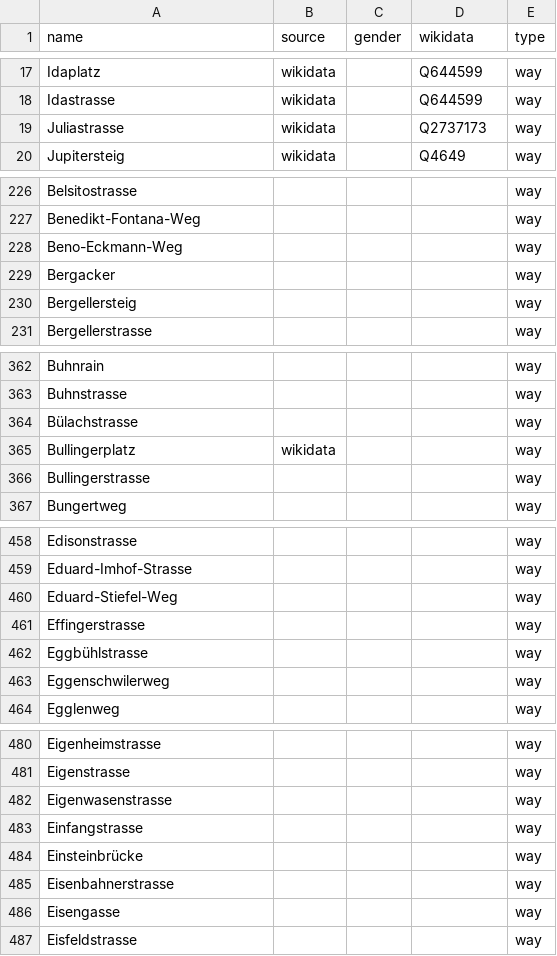
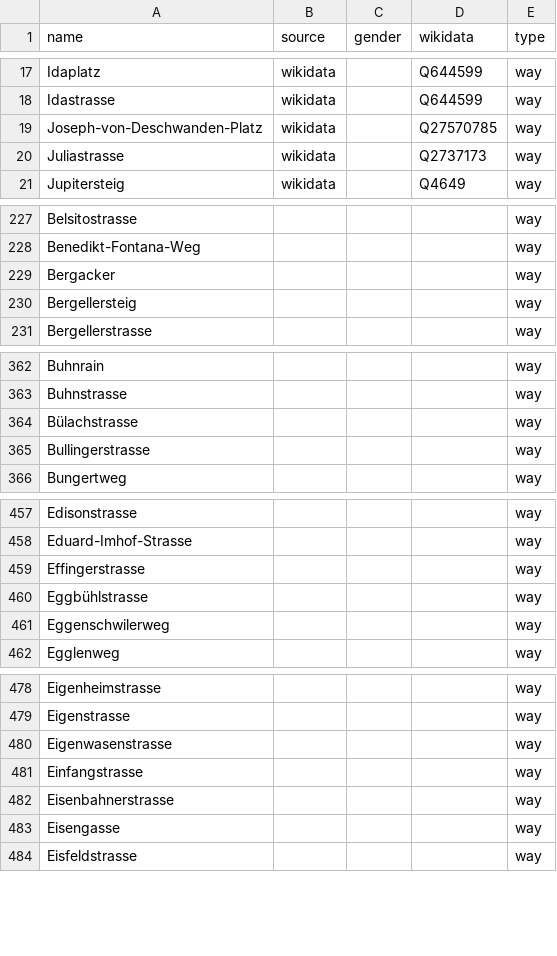
Before and after one commit to EqualStreetNames/equalstreetnames-zurich, a CSV file: data/other.csv, drawn as a sheet; only a part is shown, gaps mark what is left out; the diff covers the shown part only.

```diff
--- a/data/other.csv
+++ b/data/other.csv
@@ -18,2 +18,3 @@ Idaplatz,wikidata,,Q644599,way
 Idastrasse,wikidata,,Q644599,way
+Joseph-von-Deschwanden-Platz,wikidata,,Q27570785,way
 Juliastrasse,wikidata,,Q2737173,way
@@ -227,3 +228,2 @@ Belsitostrasse,,,,way
 Benedikt-Fontana-Weg,,,,way
-Beno-Eckmann-Weg,,,,way
 Bergacker,,,,way
@@ -364,3 +364,2 @@ Buhnstrasse,,,,way
 Bülachstrasse,,,,way
-Bullingerplatz,wikidata,,,way
 Bullingerstrasse,,,,way
@@ -459,3 +458,2 @@ Edisonstrasse,,,,way
 Eduard-Imhof-Strasse,,,,way
-Eduard-Stiefel-Weg,,,,way
 Effingerstrasse,,,,way
@@ -483,3 +481,2 @@ Eigenwasenstrasse,,,,way
 Einfangstrasse,,,,way
-Einsteinbrücke,,,,way
 Eisenbahnerstrasse,,,,way
```
Also changed, not shown: 12 removed rows elsewhere in this file, data/gender.csv, 3 other files.
